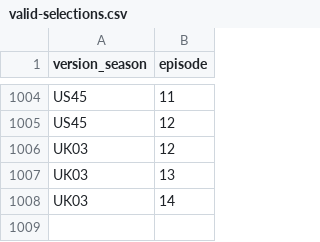
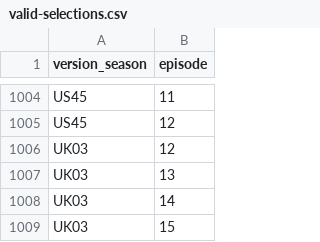
Before and after one commit to doehm/survivoR, a CSV file: dev/data/in-progress/valid-selections.csv, drawn as a sheet; only a part is shown, gaps mark what is left out; the diff names each change by its address in the sheet, - before the commit and + after, or states it on an @@ line.

```diff
--- a/dev/data/in-progress/valid-selections.csv
+++ b/dev/data/in-progress/valid-selections.csv
+row 1009: UK03 | 15
```
Also changed, not shown: dev/data/in-progress/UK03-boot-mapping.csv.
